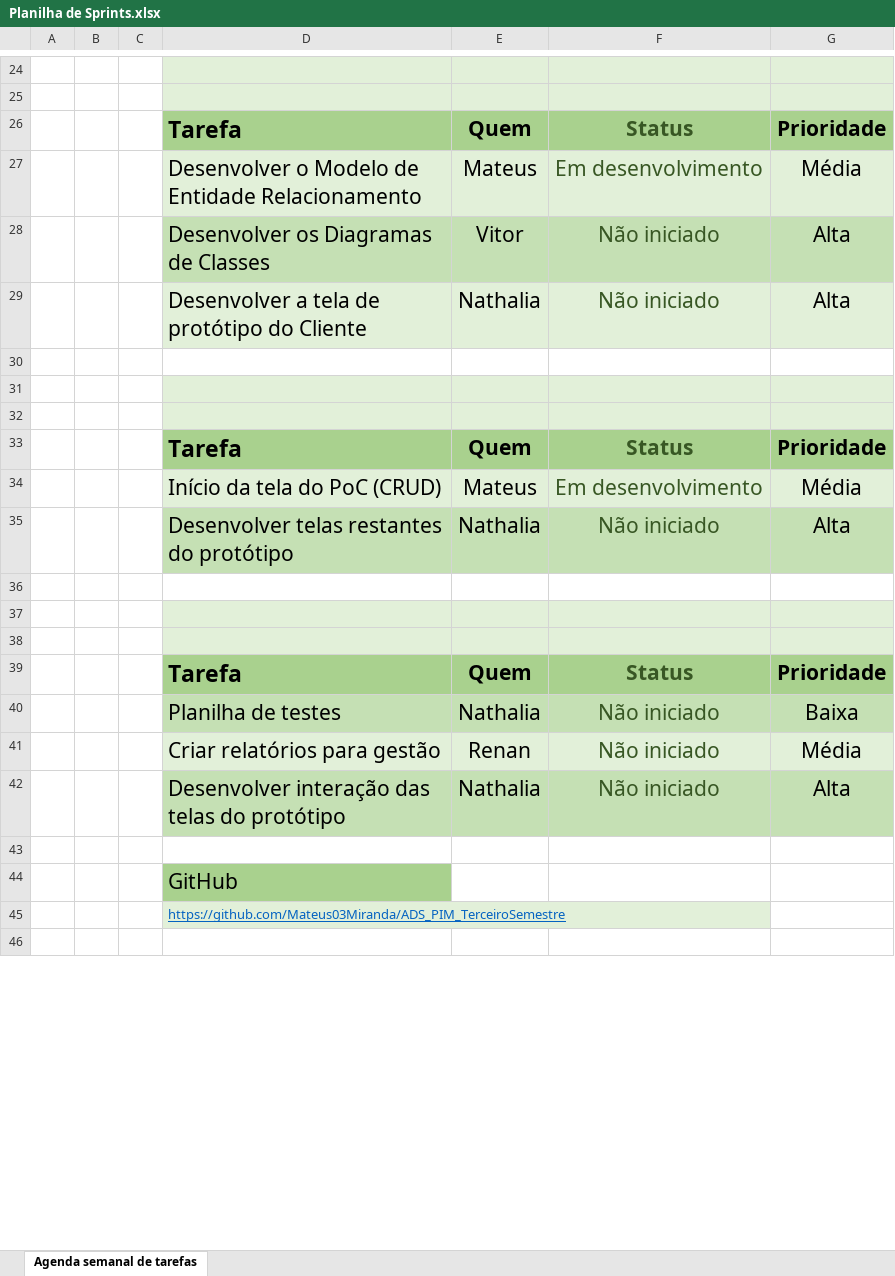
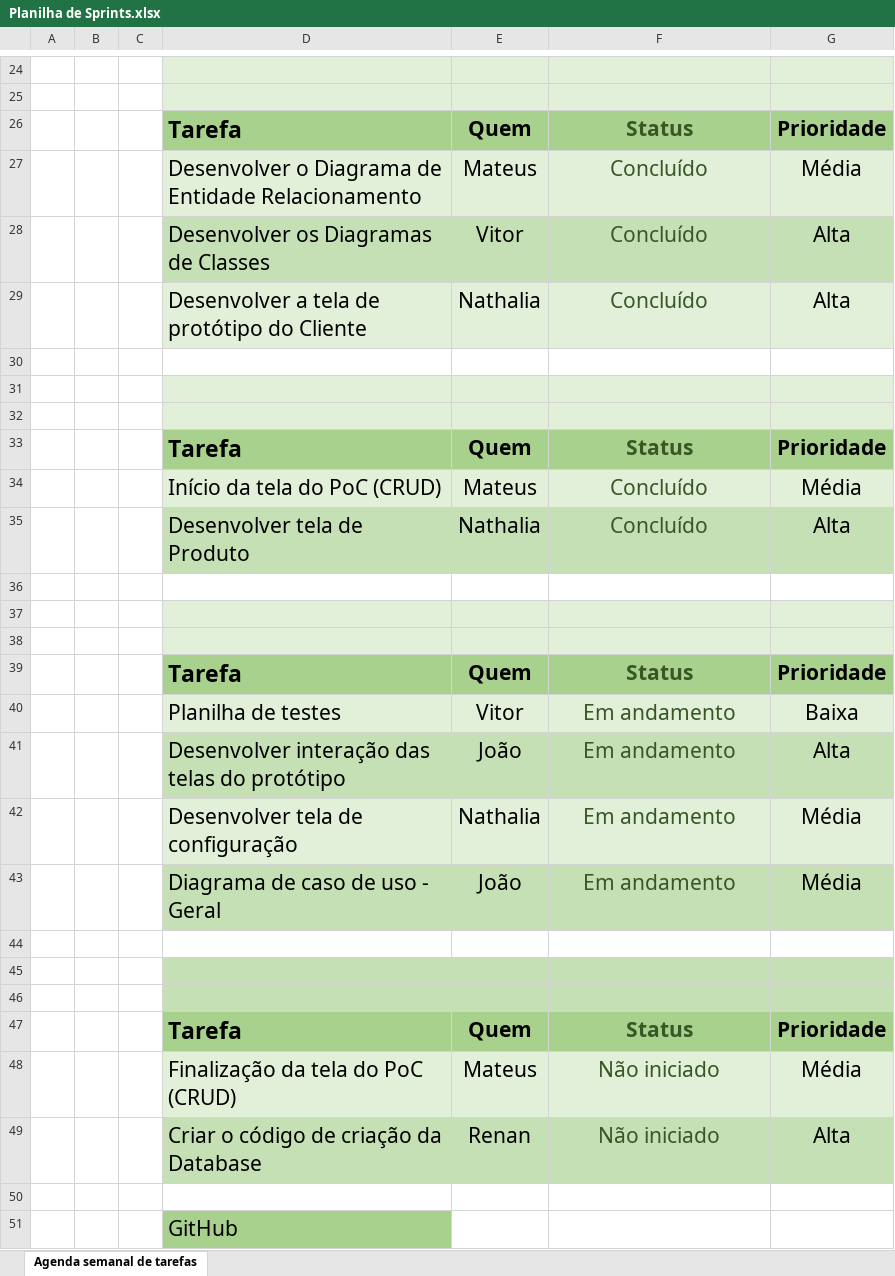
Before and after one commit to Mateus03Miranda/ADS_PIM_TerceiroSemestre, an Excel workbook: SCRUM/Planilha de Sprints.xlsx, sheet Agenda semanal de tarefas, drawn as a sheet; only a part is shown, gaps mark what is left out; the shorter side is filled out with more unchanged rows; values as stored, in another font and other column widths than the file's, no borders; charts and pictures and conditional formats and table styles not drawn; addresses are those after the commit; the diff names each change by its address in the sheet, - before the commit and + after, or states it on an @@ line.

Commit message:
Atualizando as sprints e adicionando o diagrama de caso de uso de relatorio

```diff
--- a/SCRUM/Planilha de Sprints.xlsx (sheet Agenda semanal de tarefas)
+++ b/SCRUM/Planilha de Sprints.xlsx (sheet Agenda semanal de tarefas)
-D27: Desenvolver o Modelo de Entidade…
+D27: Desenvolver o Diagrama de Entidade…
-F27: Em desenvolvimento
+F27: Concluído
-F28:F29: Não iniciado
+F28:F29: Concluído
-F34: Em desenvolvimento
+F34: Concluído
-D35: Desenvolver telas restantes do protótipo
+D35: Desenvolver tela de Produto
-F35: Não iniciado
+F35: Concluído
-D40:G40 fill: #C5E0B4
+D40:G40 fill: #E2F0D9
-E40: Nathalia
+E40: Vitor
-F40: Não iniciado
+F40: Em andamento
+row 41:  |  |  | Desenvolver interação das telas do protótipo | João | Em andamento | Alta
+row 42:  |  |  | Desenvolver tela de configuração | Nathalia | Em andamento | Média
+row 43:  |  |  | Diagrama de caso de uso - Geral | João | Em andamento | Média
+row 44: (empty)
+row 45: (empty)
+row 46: (empty)
+row 47:  |  |  | Tarefa | Quem | Status | Prioridade
-D48: Criar relatórios para gestão
+D48: Finalização da tela do PoC (CRUD)
-E48: Renan
+E48: Mateus
-D49: Desenvolver interação das telas do protótipo
+D49: Criar o código de criação da Database
-E49: Nathalia
+E49: Renan
```
Also changed, not shown: charts or pictures, 4 other files.
